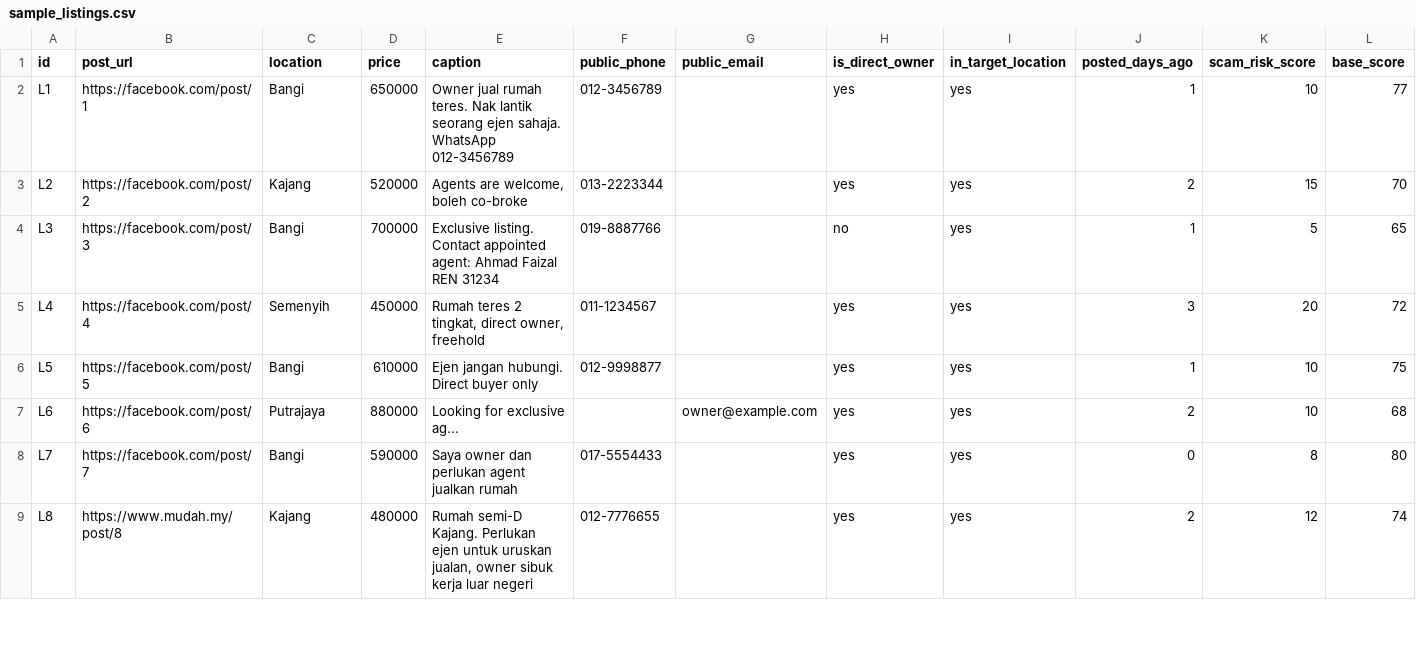
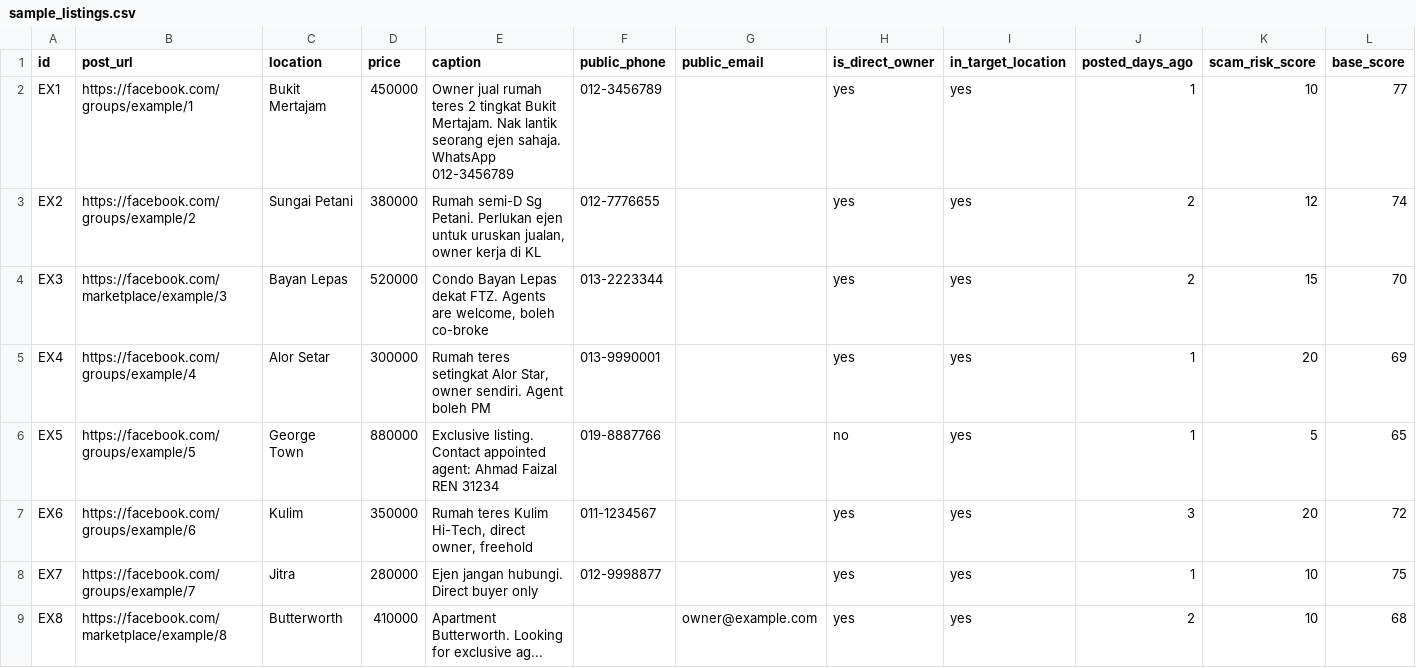
Before and after one commit to azamzaki/listingai, a CSV file: sample_listings.csv, drawn as a sheet; only a part is shown; the diff covers the shown part only.

```diff
--- a/sample_listings.csv
+++ b/sample_listings.csv
@@ -1,9 +1,9 @@
 id,post_url,location,price,caption,public_phone,public_email,is_direct_owner,in_target_location,posted_days_ago,scam_risk_score,base_score
-L1,https://facebook.com/post/1,Bangi,650000,"Owner jual rumah teres. Nak lantik seorang ejen sahaja. WhatsApp 012-3456789",012-3456789,,yes,yes,1,10,77
-L2,https://facebook.com/post/2,Kajang,520000,"Agents are welcome, boleh co-broke",013-2223344,,yes,yes,2,15,70
-L3,https://facebook.com/post/3,Bangi,700000,"Exclusive listing. Contact appointed agent: Ahmad Faizal REN 31234",019-8887766,,no,yes,1,5,65
-L4,https://facebook.com/post/4,Semenyih,450000,"Rumah teres 2 tingkat, direct owner, freehold",011-1234567,,yes,yes,3,20,72
-L5,https://facebook.com/post/5,Bangi,610000,"Ejen jangan hubungi. Direct buyer only",012-9998877,,yes,yes,1,10,75
-L6,https://facebook.com/post/6,Putrajaya,880000,"Looking for exclusive ag...",,owner@example.com,yes,yes,2,10,68
-L7,https://facebook.com/post/7,Bangi,590000,"Saya owner dan perlukan agent jualkan rumah",017-5554433,,yes,yes,0,8,80
-L8,https://www.mudah.my/post/8,Kajang,480000,"Rumah semi-D Kajang. Perlukan ejen untuk uruskan jualan, owner sibuk kerja luar negeri",012-7776655,,yes,yes,2,12,74
+EX1,https://facebook.com/groups/example/1,Bukit Mertajam,450000,"Owner jual rumah teres 2 tingkat Bukit Mertajam. Nak lantik seorang ejen sahaja. WhatsApp 012-3456789",012-3456789,,yes,yes,1,10,77
+EX2,https://facebook.com/groups/example/2,Sungai Petani,380000,"Rumah semi-D Sg Petani. Perlukan ejen untuk uruskan jualan, owner kerja di KL",012-7776655,,yes,yes,2,12,74
+EX3,https://facebook.com/marketplace/example/3,Bayan Lepas,520000,"Condo Bayan Lepas dekat FTZ. Agents are welcome, boleh co-broke",013-2223344,,yes,yes,2,15,70
+EX4,https://facebook.com/groups/example/4,Alor Setar,300000,"Rumah teres setingkat Alor Star, owner sendiri. Agent boleh PM",013-9990001,,yes,yes,1,20,69
+EX5,https://facebook.com/groups/example/5,George Town,880000,"Exclusive listing. Contact appointed agent: Ahmad Faizal REN 31234",019-8887766,,no,yes,1,5,65
+EX6,https://facebook.com/groups/example/6,Kulim,350000,"Rumah teres Kulim Hi-Tech, direct owner, freehold",011-1234567,,yes,yes,3,20,72
+EX7,https://facebook.com/groups/example/7,Jitra,280000,"Ejen jangan hubungi. Direct buyer only",012-9998877,,yes,yes,1,10,75
+EX8,https://facebook.com/marketplace/example/8,Butterworth,410000,"Apartment Butterworth. Looking for exclusive ag...",,owner@example.com,yes,yes,2,10,68
```
Also changed, not shown: 1 added row, 5 removed rows and 5 edited cells elsewhere in this file, 6 other files.
